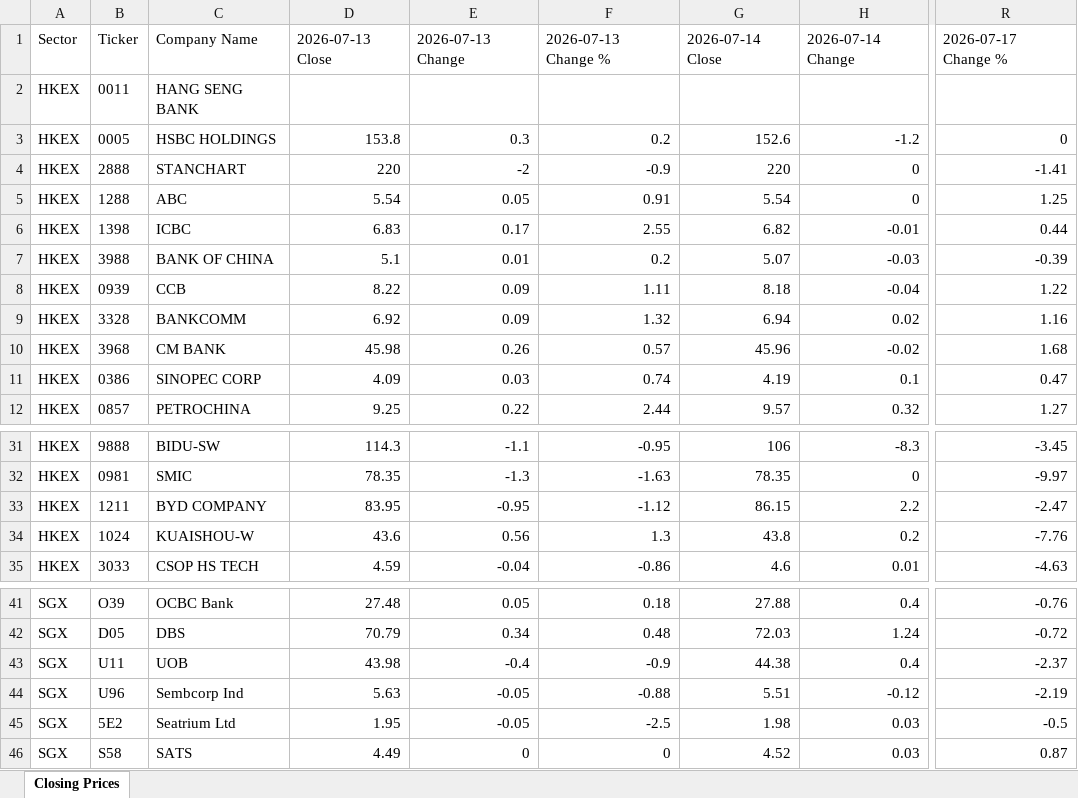
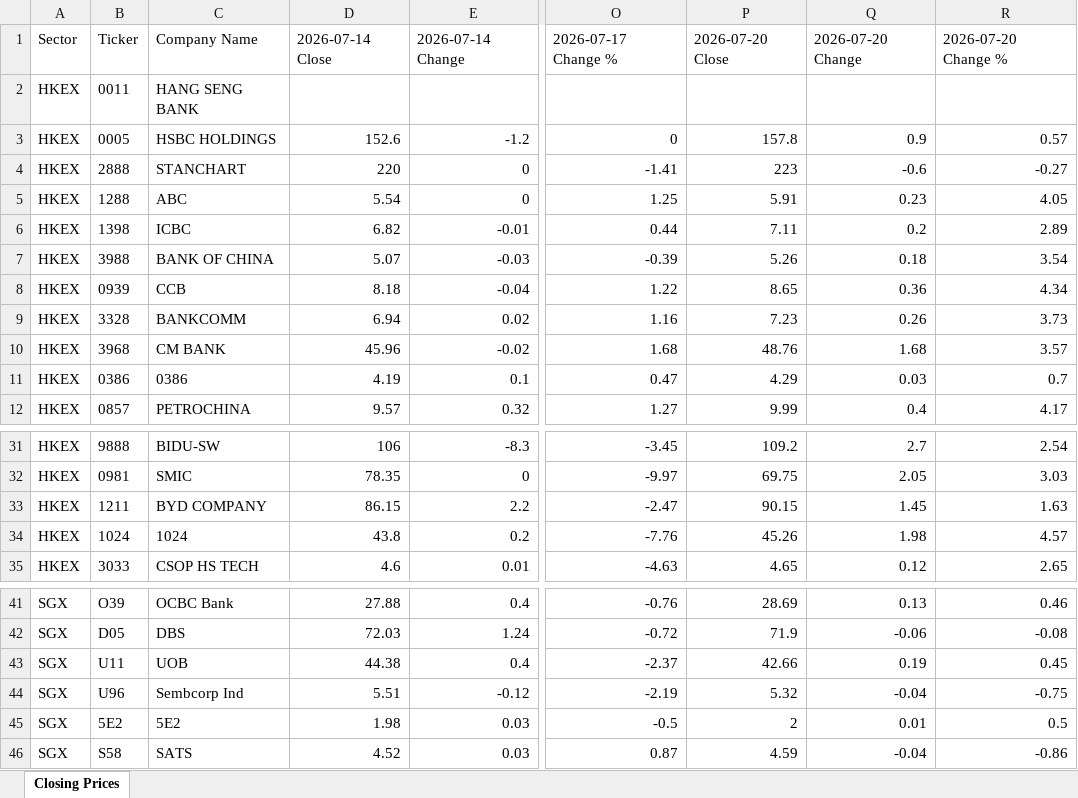
Before and after one commit to mmualim/stock-closing-prices, an Excel workbook: outputs/stock_closing_prices.xlsx, sheet Closing Prices, drawn as a sheet; only a part is shown, gaps mark what is left out; values as stored, in another font and other column widths than the file's, no borders; removed rows and columns are numbered as before the commit, all else as after; the diff names each change by its address in the sheet, - before the commit and + after, or states it on an @@ line.

Commit message:
Refresh stock closing prices

```diff
--- a/outputs/stock_closing_prices.xlsx (sheet Closing Prices)
+++ b/outputs/stock_closing_prices.xlsx (sheet Closing Prices)
-column D, rows 1-12: 2026-07-13 Close |  | 153.8 | 220 | 5.54 | 6.83 | 5.1 | 8.22 | 6.92 | 45.98 | 4.09 | 9.25; rows 31-35: 114.3 | 78.35 | 83.95 | 43.6 | 4.59; rows 41-46: 27.48 | 70.79 | 43.98 | 5.63 | 1.95 | 4.49
-column E, rows 1-12: 2026-07-13 Change |  | 0.3 | -2 | 0.05 | 0.17 | 0.01 | 0.09 | 0.09 | 0.26 | 0.03 | 0.22; rows 31-35: -1.1 | -1.3 | -0.95 | 0.56 | -0.04; rows 41-46: 0.05 | 0.34 | -0.4 | -0.05 | -0.05 | 0
-column F, rows 1-12: 2026-07-13 Change % |  | 0.2 | -0.9 | 0.91 | 2.55 | 0.2 | 1.11 | 1.32 | 0.57 | 0.74 | 2.44; rows 31-35: -0.95 | -1.63 | -1.12 | 1.3 | -0.86; rows 41-46: 0.18 | 0.48 | -0.9 | -0.88 | -2.5 | 0
+column P, rows 1-12: 2026-07-20 Close |  | 157.8 | 223 | 5.91 | 7.11 | 5.26 | 8.65 | 7.23 | 48.76 | 4.29 | 9.99; rows 31-35: 109.2 | 69.75 | 90.15 | 45.26 | 4.65; rows 41-46: 28.69 | 71.9 | 42.66 | 5.32 | 2 | 4.59
+column Q, rows 1-12: 2026-07-20 Change |  | 0.9 | -0.6 | 0.23 | 0.2 | 0.18 | 0.36 | 0.26 | 1.68 | 0.03 | 0.4; rows 31-35: 2.7 | 2.05 | 1.45 | 1.98 | 0.12; rows 41-46: 0.13 | -0.06 | 0.19 | -0.04 | 0.01 | -0.04
+column R, rows 1-12: 2026-07-20 Change % |  | 0.57 | -0.27 | 4.05 | 2.89 | 3.54 | 4.34 | 3.73 | 3.57 | 0.7 | 4.17; rows 31-35: 2.54 | 3.03 | 1.63 | 4.57 | 2.65; rows 41-46: 0.46 | -0.08 | 0.45 | -0.75 | 0.5 | -0.86
-C11: SINOPEC CORP
+C11: 0386
-C34: KUAISHOU-W
+C34: 1024
-C45: Seatrium Ltd
+C45: 5E2
```
Also changed, not shown: 2 other files.
